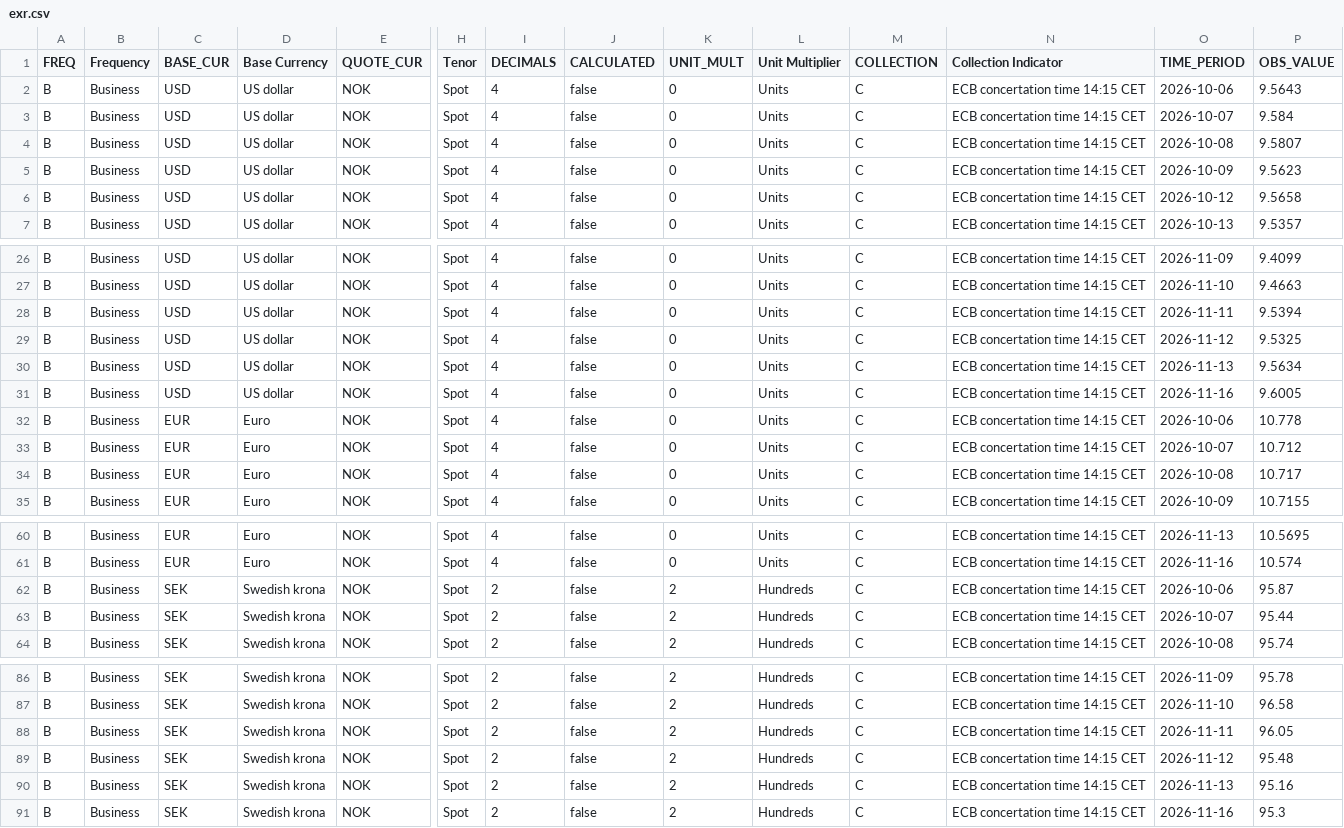
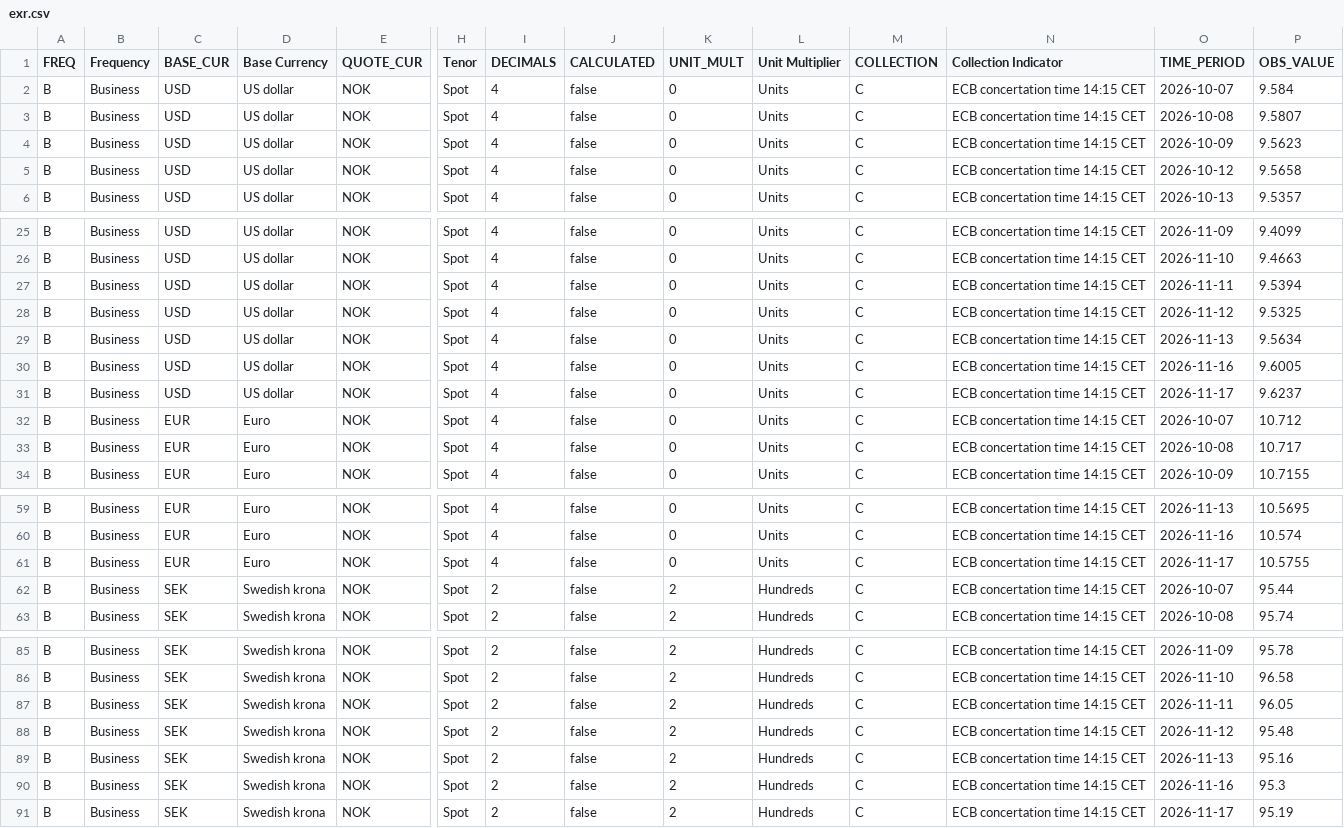
Before and after one commit to Kozienice/oslo-bors-dane-, a CSV file: data/raw/norges_bank/exr.csv, drawn as a sheet; only a part is shown, gaps mark what is left out; removed rows and columns are numbered as before the commit, all else as after; rows hold the shown columns only; the diff names each change by its address in the sheet, - before the commit and + after, or states it on an @@ line.

```diff
--- a/data/raw/norges_bank/exr.csv
+++ b/data/raw/norges_bank/exr.csv
-row 2: B | Business | USD | US dollar | NOK | Spot | 4 | false | 0 | Units | C | ECB concertation time 14:15 CET | 2026-10-06 | 9.5643
-C31 (BASE_CUR): EUR
+C31 (BASE_CUR): USD
-D31 (Base Currency): Euro
+D31 (Base Currency): US dollar
-O31 (TIME_PERIOD): 2026-10-06
+O31 (TIME_PERIOD): 2026-11-17
-P31 (OBS_VALUE): 10.778
+P31 (OBS_VALUE): 9.6237
-C61 (BASE_CUR): SEK
+C61 (BASE_CUR): EUR
-D61 (Base Currency): Swedish krona
+D61 (Base Currency): Euro
-I61 (DECIMALS): 2
+I61 (DECIMALS): 4
-K61 (UNIT_MULT): 2
+K61 (UNIT_MULT): 0
-L61 (Unit Multiplier): Hundreds
+L61 (Unit Multiplier): Units
-O61 (TIME_PERIOD): 2026-10-06
+O61 (TIME_PERIOD): 2026-11-17
-P61 (OBS_VALUE): 95.87
+P61 (OBS_VALUE): 10.5755
+row 91: B | Business | SEK | Swedish krona | NOK | Spot | 2 | false | 2 | Hundreds | C | ECB concertation time 14:15 CET | 2026-11-17 | 95.19
```
Also changed, not shown: data/shorty.csv, data/shorty_historia.csv, 32 other files.
